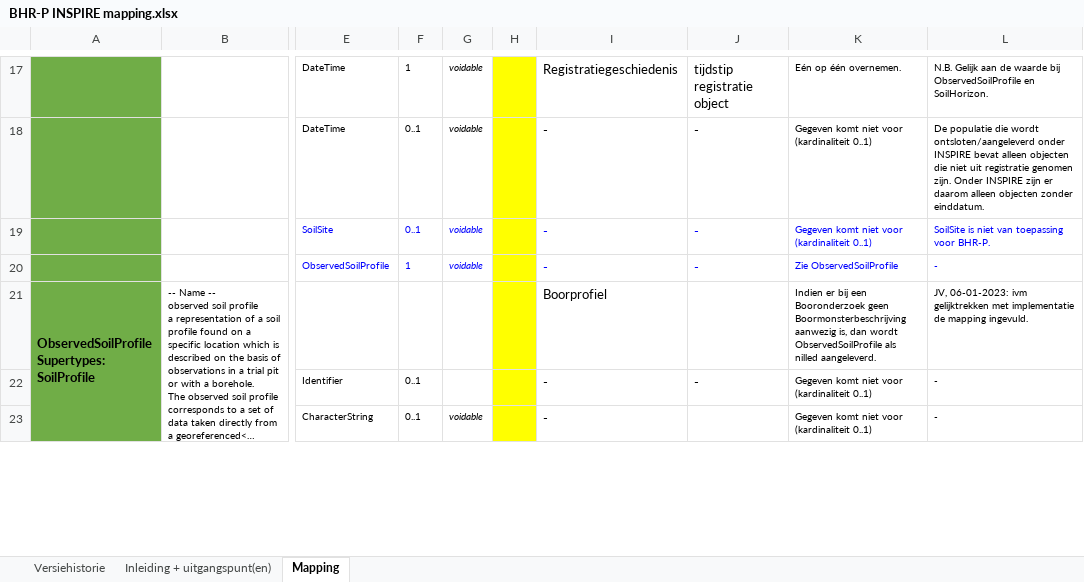
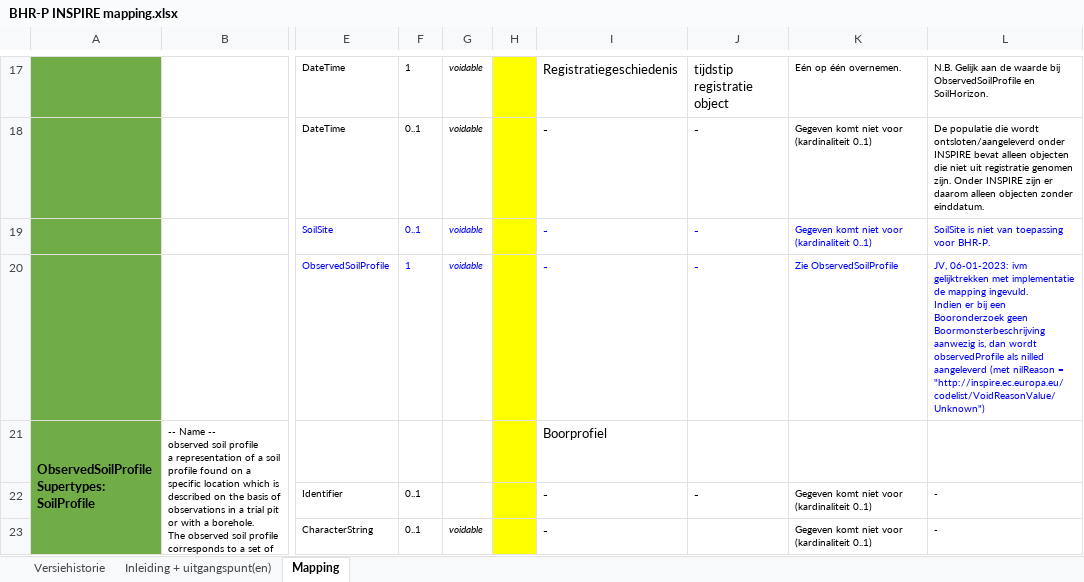
Before and after one commit to BROprogramma/BHR-P, an Excel workbook: INSPIRE/BHR-P INSPIRE mapping.xlsx, sheet Mapping, drawn as a sheet; only a part is shown, gaps mark what is left out; long unchanged cells end in …; values as stored, in another font and other column widths than the file's, no borders; ↵ is a line break in a cell; the diff covers the shown part only; the diff names each change by its address in the sheet, - before the commit and + after, or states it on an @@ line.

Commit message:
BHR-P INSPIRE mapping Versie 2022-01-15 (Thijs Knapen)

```diff
--- a/INSPIRE/BHR-P INSPIRE mapping.xlsx (sheet Mapping)
+++ b/INSPIRE/BHR-P INSPIRE mapping.xlsx (sheet Mapping)
-L20: -
+L20: JV, 06-01-2023: ivm gelijktrekken met implementatie de mapping ingevuld. ↵ Indien er bij een Booronderzoek geen Boormonsterbeschrijving aanwezig is, dan wordt observedProfile als nilled aangeleverd (met nilReason = "http://inspire.ec.europa.eu/codelist/VoidReasonValue/Unknown")
-K21: Indien er bij een Booronderzoek geen Boormonsterbeschrijving aanwezig is, dan wordt ObservedSoilProfile als nilled aangeleverd.
+K21: (empty)
-L21: JV, 06-01-2023: ivm gelijktrekken met implementatie de mapping ingevuld.
+L21: (empty)
```
Also changed, not shown: 8 removed rows, 33 edited cells and cell formats elsewhere in this sheet, sheet Versiehistorie.
